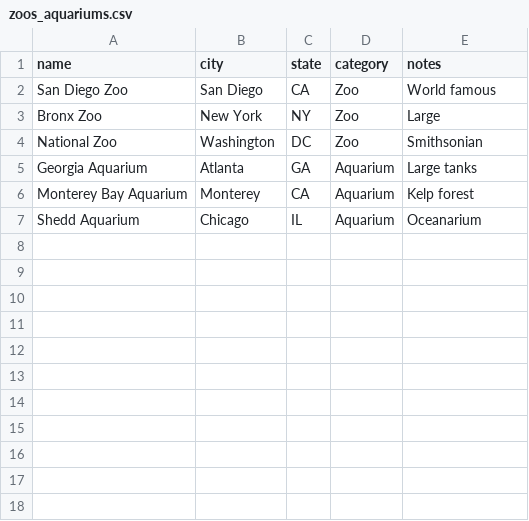
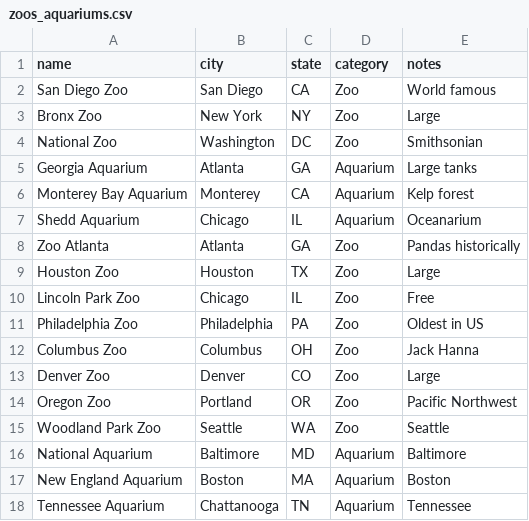
Before and after one commit to lazarmarlin/travel-trak, a CSV file: data/processed/categories/zoos_aquariums.csv, drawn as a sheet.

```diff
--- a/data/processed/categories/zoos_aquariums.csv
+++ b/data/processed/categories/zoos_aquariums.csv
@@ -7 +7,12 @@ Monterey Bay Aquarium,Monterey,CA,Aquarium,"Kelp forest"
 Shedd Aquarium,Chicago,IL,Aquarium,"Oceanarium"
+Zoo Atlanta,Atlanta,GA,Zoo,"Pandas historically"
+Houston Zoo,Houston,TX,Zoo,"Large"
+Lincoln Park Zoo,Chicago,IL,Zoo,"Free"
+Philadelphia Zoo,Philadelphia,PA,Zoo,"Oldest in US"
+Columbus Zoo,Columbus,OH,Zoo,"Jack Hanna"
+Denver Zoo,Denver,CO,Zoo,"Large"
+Oregon Zoo,Portland,OR,Zoo,"Pacific Northwest"
+Woodland Park Zoo,Seattle,WA,Zoo,"Seattle"
+National Aquarium,Baltimore,MD,Aquarium,"Baltimore"
+New England Aquarium,Boston,MA,Aquarium,"Boston"
+Tennessee Aquarium,Chattanooga,TN,Aquarium,"Tennessee"
```
Also changed, not shown: data/processed/categories/museums.csv, data/processed/categories/regional_chains.csv.
